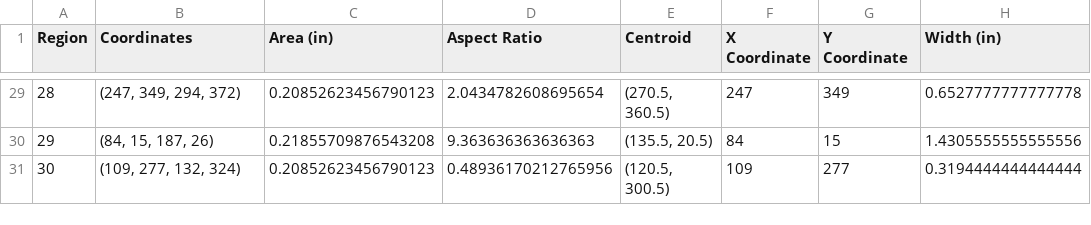
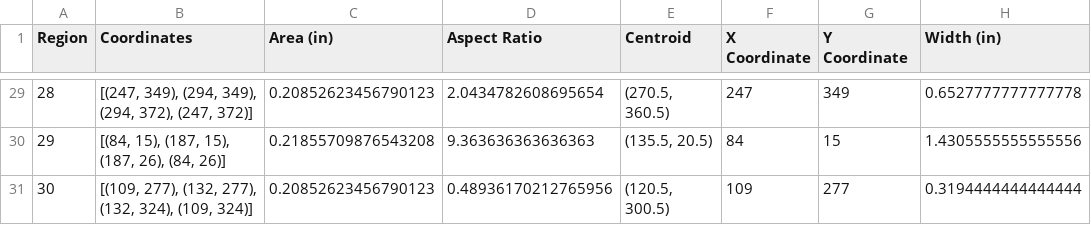
Before and after one commit to diksha-ashkid/Text2Poster-ICASSP-22, a CSV file: display/smooth_region_coordinates_this.csv, drawn as a sheet; only a part is shown, gaps mark what is left out; the diff covers the shown part only; the diff names each change by its address in the sheet, - before the commit and + after, or states it on an @@ line.

```diff
--- a/display/smooth_region_coordinates_this.csv
+++ b/display/smooth_region_coordinates_this.csv
-B29 (Coordinates): (247, 349, 294, 372)
+B29 (Coordinates): [(247, 349), (294, 349), (294, 372), (247, 372)]
-B30 (Coordinates): (84, 15, 187, 26)
+B30 (Coordinates): [(84, 15), (187, 15), (187, 26), (84, 26)]
-B31 (Coordinates): (109, 277, 132, 324)
+B31 (Coordinates): [(109, 277), (132, 277), (132, 324), (109, 324)]
```
Also changed, not shown: 27 edited cells elsewhere in this file, 1 other file.
